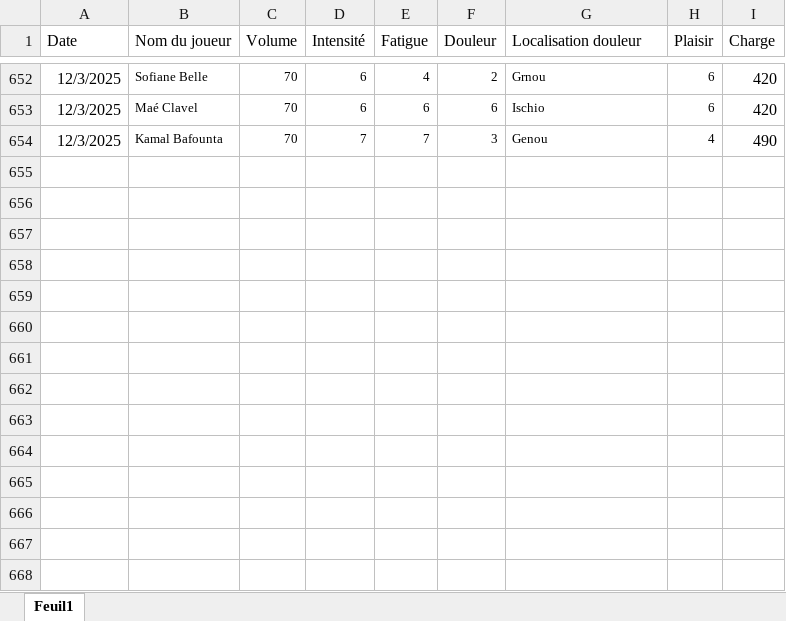
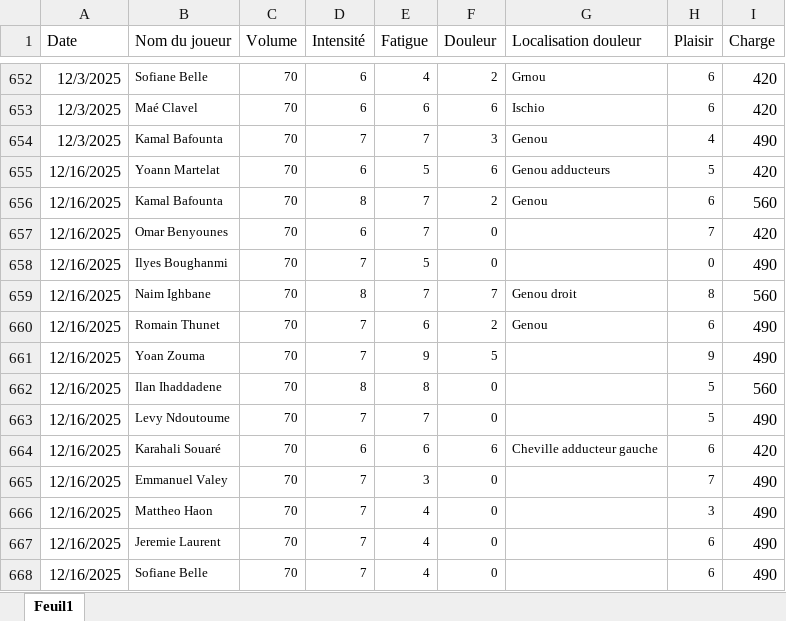
Before and after one commit to Chris15100/lld-app, an Excel workbook: data/Wellness.xlsx, sheet Feuil1, drawn as a sheet; only a part is shown, gaps mark what is left out; values as stored, in another font and other column widths than the file's, no borders; conditional formats not drawn; the diff names each change by its address in the sheet, - before the commit and + after, or states it on an @@ line.

```diff
--- a/data/Wellness.xlsx (sheet Feuil1)
+++ b/data/Wellness.xlsx (sheet Feuil1)
+row 655: 12/16/2025 | Yoann Martelat | 70 | 6 | 5 | 6 | Genou adducteurs | 5 | 420
+row 656: 12/16/2025 | Kamal Bafounta | 70 | 8 | 7 | 2 | Genou | 6 | 560
+row 657: 12/16/2025 | Omar Benyounes | 70 | 6 | 7 | 0 |  | 7 | 420
+row 658: 12/16/2025 | Ilyes Boughanmi | 70 | 7 | 5 | 0 |  | 0 | 490
+row 659: 12/16/2025 | Naim Ighbane | 70 | 8 | 7 | 7 | Genou droit | 8 | 560
+row 660: 12/16/2025 | Romain Thunet | 70 | 7 | 6 | 2 | Genou | 6 | 490
+row 661: 12/16/2025 | Yoan Zouma | 70 | 7 | 9 | 5 |  | 9 | 490
+row 662: 12/16/2025 | Ilan Ihaddadene | 70 | 8 | 8 | 0 |  | 5 | 560
+row 663: 12/16/2025 | Levy Ndoutoume | 70 | 7 | 7 | 0 |  | 5 | 490
+row 664: 12/16/2025 | Karahali Souaré | 70 | 6 | 6 | 6 | Cheville adducteur gauche | 6 | 420
+row 665: 12/16/2025 | Emmanuel Valey | 70 | 7 | 3 | 0 |  | 7 | 490
+row 666: 12/16/2025 | Mattheo Haon | 70 | 7 | 4 | 0 |  | 3 | 490
+row 667: 12/16/2025 | Jeremie Laurent | 70 | 7 | 4 | 0 |  | 6 | 490
+row 668: 12/16/2025 | Sofiane Belle | 70 | 7 | 4 | 0 |  | 6 | 490
```
Also changed, not shown: data/DonneesGPSPropres.xlsx, data/Présences.xlsx.
